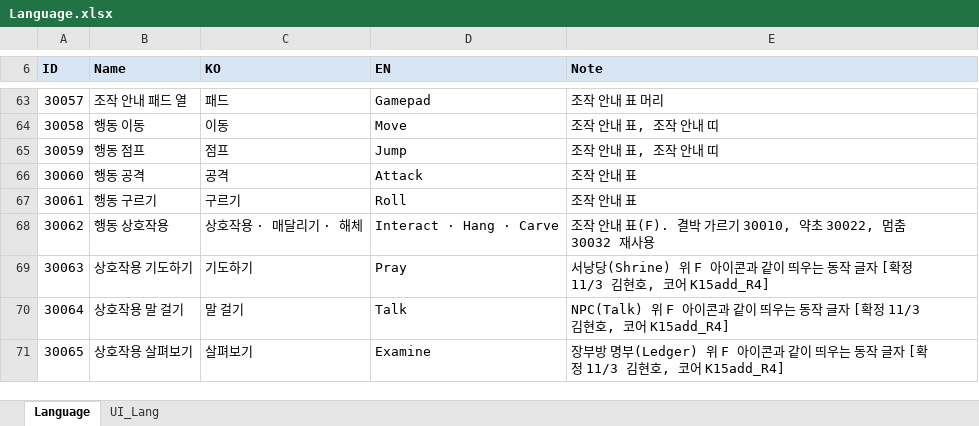
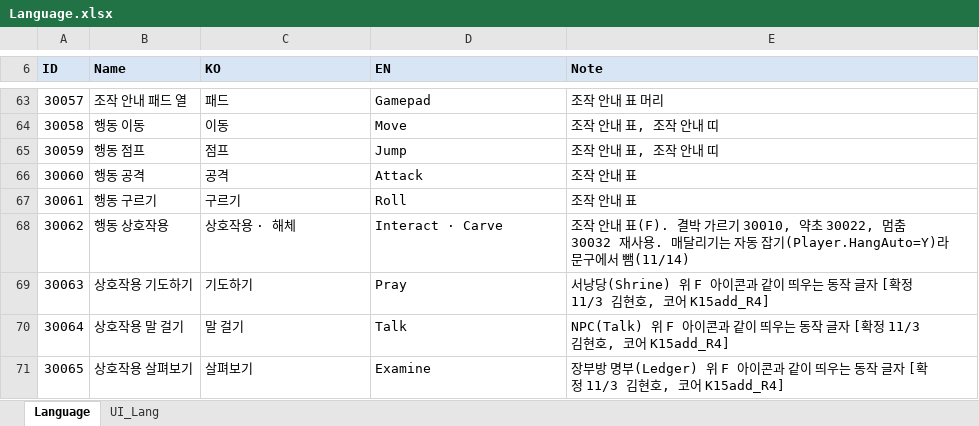
Before and after one commit to hyunho9228-web/DataSheet, an Excel workbook: tables/Language.xlsx, sheet Language, drawn as a sheet; only a part is shown, gaps mark what is left out; values as stored, in another font and other column widths than the file's, no borders; the diff names each change by its address in the sheet, - before the commit and + after, or states it on an @@ line.

```diff
--- a/tables/Language.xlsx (sheet Language)
+++ b/tables/Language.xlsx (sheet Language)
-C68 (KO): 상호작용 · 매달리기 · 해체
+C68 (KO): 상호작용 · 해체
-D68 (EN): Interact · Hang · Carve
+D68 (EN): Interact · Carve
-E68 (Note): …30032 재사용
+E68 (Note): …30032 재사용. 매달리기는 자동 잡기(Player.HangAuto=Y)라 문구에서 뺌(11/14)
```
